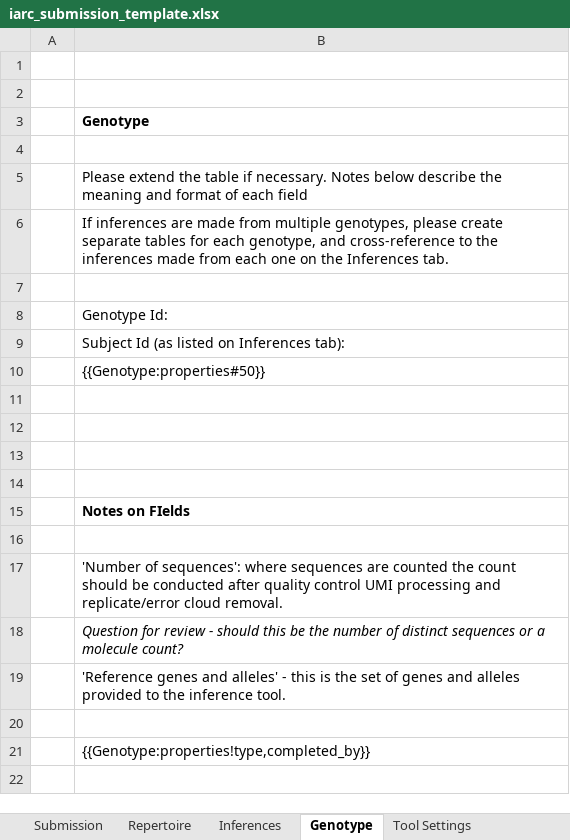
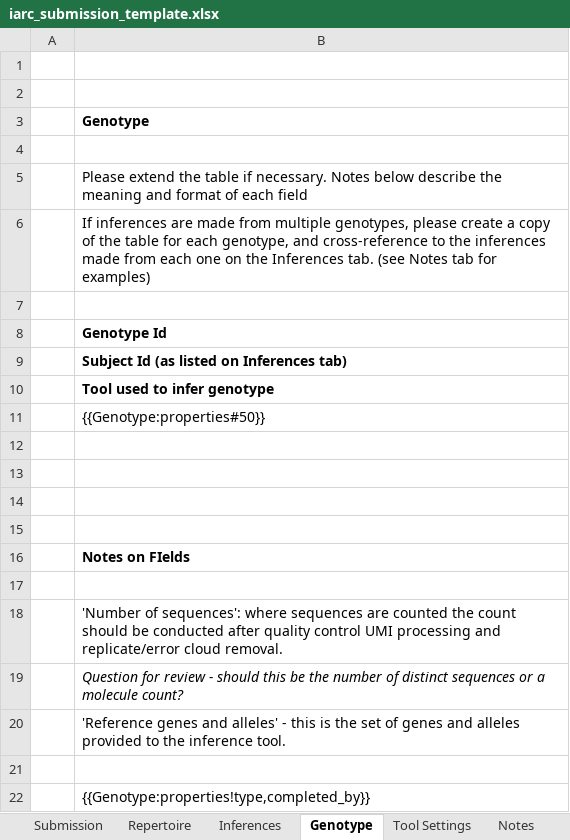
Before and after one commit to airr-community/gldb-wg, an Excel workbook: germline_schema/templates/iarc_submission_template.xlsx, sheet Genotype, drawn as a sheet; values as stored, in another font and other column widths than the file's, no borders; the diff names each change by its address in the sheet, - before the commit and + after, or states it on an @@ line.

Commit message:
Updates fommowing IARC meeting on 2/6/2018 Remove IARC Repertoire Id Allow output from multiple tools in submission Add Notes page Small changes to field descriptions

```diff
--- a/germline_schema/templates/iarc_submission_template.xlsx (sheet Genotype)
+++ b/germline_schema/templates/iarc_submission_template.xlsx (sheet Genotype)
+sheet tab: Notes
-B6: …please create separate tables for each genotype, and cross-reference to the inferences made from each one on the Inferences tab.
+B6: …please create a copy of the table for each genotype, and cross-reference to the inferences made from each one on the Inferences tab. (see Notes tab for examples)
-B8: Genotype Id:
+B8: Genotype Id
-B8:B9 bold: off
+B8:B9 bold: on
-B9: Subject Id (as listed on Inferences tab):
+B9: Subject Id (as listed on Inferences tab)
+row 10:  | Tool used to infer genotype
```
Also changed, not shown: sheet Inferences, sheet Tool Settings, sheet Submission, germline_schema/docs/iarc_submission_sheet.xlsx, germline_schema/docs/inferred_sequence_documentation_sheet.xlsx, 4 other files.
